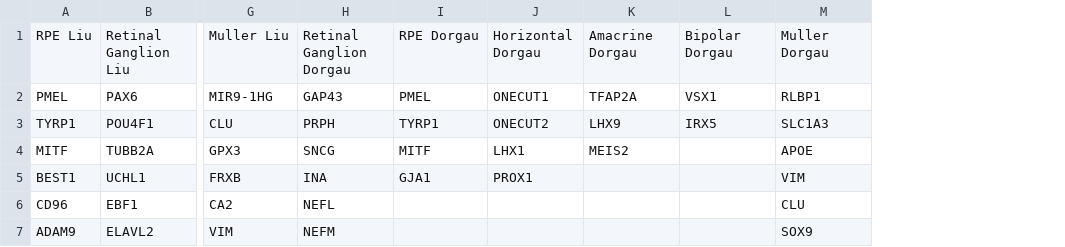
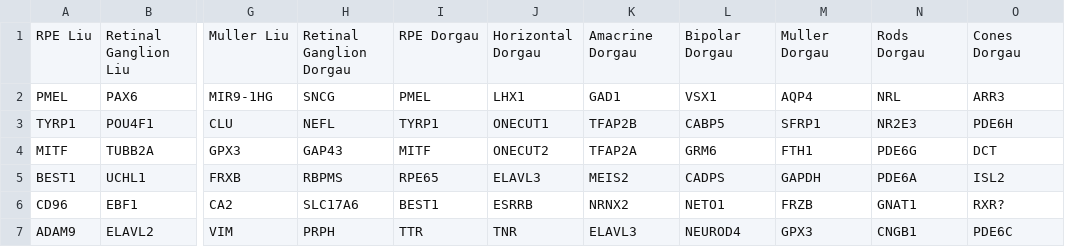
Before and after one commit to lilchromozome/RO, a CSV file: Retinal_differentiated_genes.csv, drawn as a sheet; only a part is shown, gaps mark what is left out; removed rows and columns are numbered as before the commit, all else as after; the diff covers the shown part only; the diff names each change by its address in the sheet, - before the commit and + after, or states it on an @@ line.

Commit message:
all dorgau genes

```diff
--- a/Retinal_differentiated_genes.csv
+++ b/Retinal_differentiated_genes.csv
-column L, rows 1-3: Bipolar Dorgau | VSX1 | IRX5
+column L, rows 1-7: Bipolar Dorgau | VSX1 | CABP5 | GRM6 | CADPS | NETO1 | NEUROD4
+column N, rows 1-7: Rods Dorgau | NRL | NR2E3 | PDE6G | PDE6A | GNAT1 | CNGB1
+column O, rows 1-7: Cones Dorgau | ARR3 | PDE6H | DCT | ISL2 | RXR? | PDE6C
-H2: GAP43
+H2: SNCG
-J2: ONECUT1
+J2: LHX1
-K2: TFAP2A
+K2: GAD1
-M2: RLBP1
+M2: AQP4
-H3: PRPH
+H3: NEFL
-J3: ONECUT2
+J3: ONECUT1
-K3: LHX9
+K3: TFAP2B
-M3: SLC1A3
+M3: SFRP1
-H4: SNCG
+H4: GAP43
-J4: LHX1
+J4: ONECUT2
-K4: MEIS2
+K4: TFAP2A
-M4: APOE
+M4: FTH1
-H5: INA
+H5: RBPMS
-I5: GJA1
+I5: RPE65
-J5: PROX1
+J5: ELAVL3
-K5: (empty)
+K5: MEIS2
-M5: VIM
+M5: GAPDH
-H6: NEFL
+H6: SLC17A6
-I6: (empty)
+I6: BEST1
-J6: (empty)
+J6: ESRRB
-K6: (empty)
+K6: NRNX2
-M6: CLU
+M6: FRZB
-H7: NEFM
+H7: PRPH
-I7: (empty)
+I7: TTR
-J7: (empty)
+J7: TNR
-K7: (empty)
+K7: ELAVL3
-M7: SOX9
+M7: GPX3
```
Also changed, not shown: 24 added rows, 6 removed rows and 10 edited cells elsewhere in this file, Retinal_progenitor_genes.csv, 10 other files.
